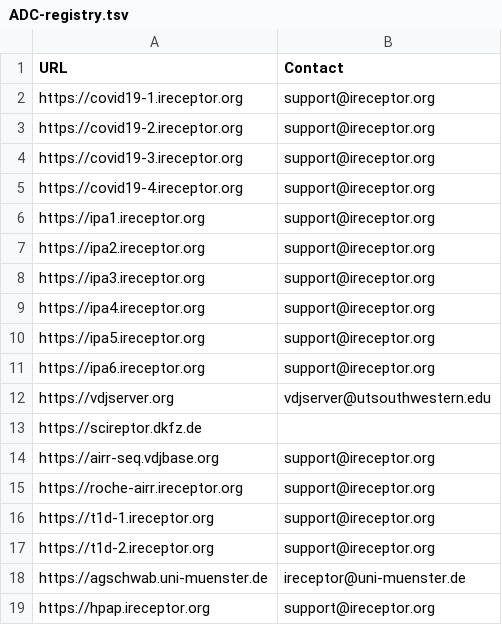
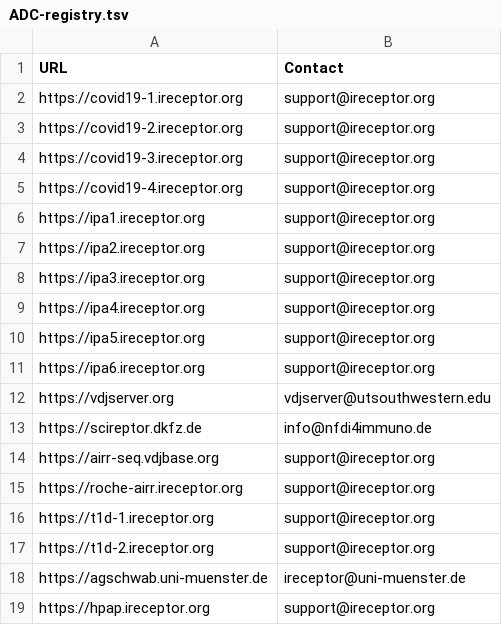
Before and after one commit to airr-community/adc-registry, a TSV file: ADC-registry.tsv, drawn as a sheet.

Commit message:
Add contact mail for DKFZ repository

```diff
--- a/ADC-registry.tsv
+++ b/ADC-registry.tsv
@@ -12,3 +12,3 @@ https://ipa6.ireceptor.org	support@ireceptor.org
 https://vdjserver.org	vdjserver@utsouthwestern.edu
-https://scireptor.dkfz.de	
+https://scireptor.dkfz.de	info@nfdi4immuno.de
 https://airr-seq.vdjbase.org	support@ireceptor.org
```
